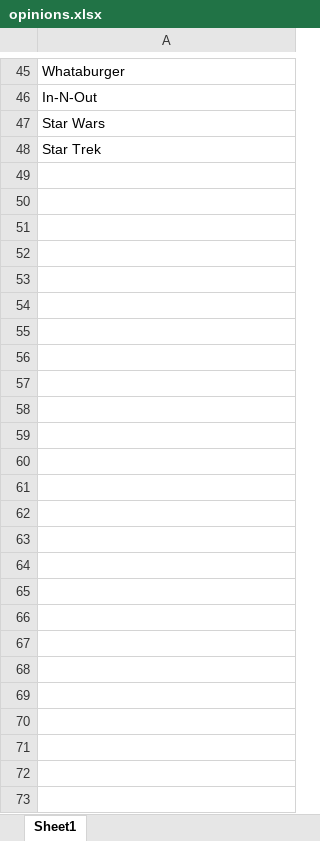
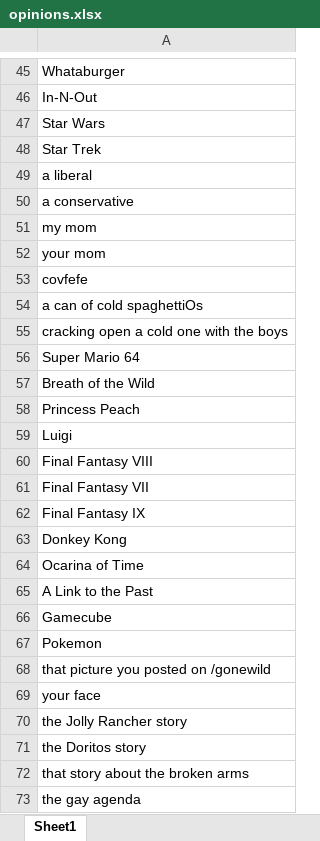
Before and after one commit to seifer8ff/reddit-bot-opinionated, an Excel workbook: opinions.xlsx, sheet Sheet1, drawn as a sheet; only a part is shown, gaps mark what is left out; values as stored, in another font and other column widths than the file's, no borders; the diff names each change by its address in the sheet, - before the commit and + after, or states it on an @@ line.

Commit message:
Added more opinion terms

```diff
--- a/opinions.xlsx (sheet Sheet1)
+++ b/opinions.xlsx (sheet Sheet1)
+row 49: a liberal
+row 50: a conservative
+row 51: my mom
+row 52: your mom
+row 53: covfefe
+row 54: a can of cold spaghettiOs
+row 55: cracking open a cold one with the boys
+row 56: Super Mario 64
+row 57: Breath of the Wild
+row 58: Princess Peach
+row 59: Luigi
+row 60: Final Fantasy VIII
+row 61: Final Fantasy VII
+row 62: Final Fantasy IX
+row 63: Donkey Kong
+row 64: Ocarina of Time
+row 65: A Link to the Past
+row 66: Gamecube
+row 67: Pokemon
+row 68: that picture you posted on /gonewild
+row 69: your face
+row 70: the Jolly Rancher story
+row 71: the Doritos story
+row 72: that story about the broken arms
+row 73: the gay agenda
```
